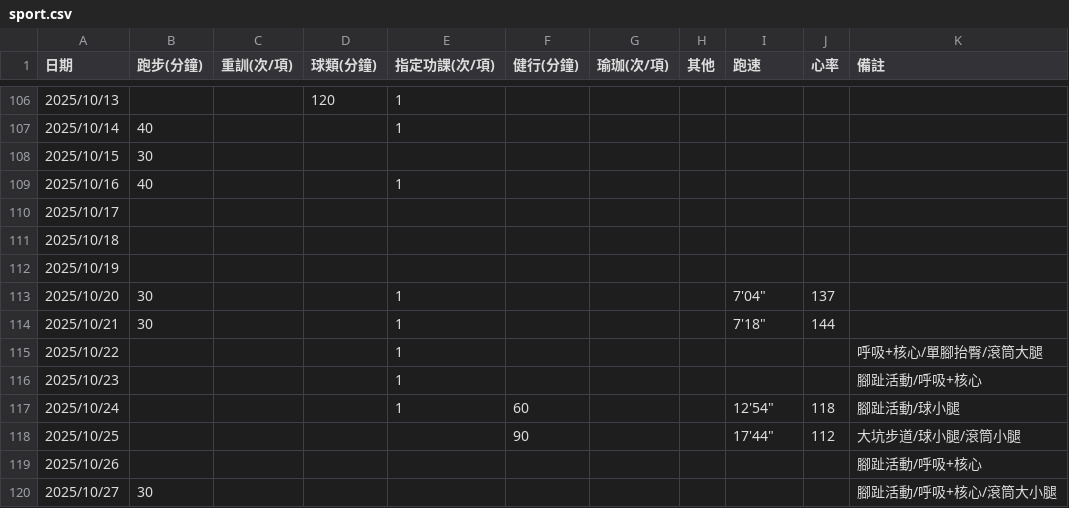
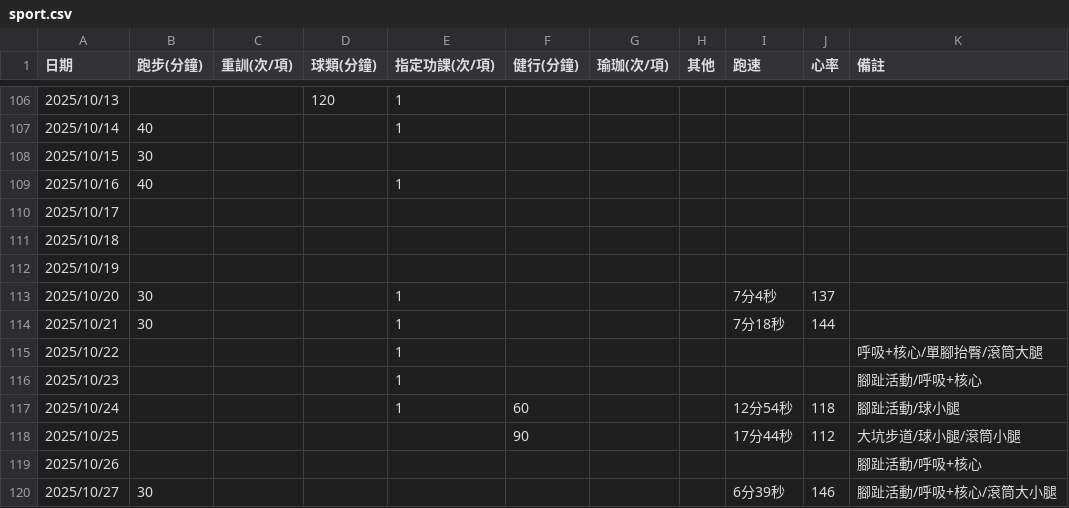
Before and after one commit to 3311231021/sport, a CSV file: sport.csv, drawn as a sheet; only a part is shown, gaps mark what is left out.

Commit message:
Add files via upload

```diff
--- a/sport.csv
+++ b/sport.csv
@@ -112,9 +112,9 @@
 2025/10/19,,,,,,,,,,,,,,,,,,,,,,,,,
-2025/10/20,30,,,1,,,,"7'04""",137,,,,,,,,,,,,,,,,
-2025/10/21,30,,,1,,,,"7'18""",144,,,,,,,,,,,,,,,,
+2025/10/20,30,,,1,,,,7分4秒,137,,,,,,,,,,,,,,,,
+2025/10/21,30,,,1,,,,7分18秒,144,,,,,,,,,,,,,,,,
 2025/10/22,,,,1,,,,,,呼吸+核心/單腳抬臀/滾筒大腿,,,,,,,,,,,,,,,
 2025/10/23,,,,1,,,,,,腳趾活動/呼吸+核心,,,,,,,,,,,,,,,
-2025/10/24,,,,1,60,,,"12'54""",118,腳趾活動/球小腿,,,,,,,,,,,,,,,
-2025/10/25,,,,,90,,,"17'44""",112,大坑步道/球小腿/滾筒小腿,,,,,,,,,,,,,,,
+2025/10/24,,,,1,60,,,12分54秒,118,腳趾活動/球小腿,,,,,,,,,,,,,,,
+2025/10/25,,,,,90,,,17分44秒,112,大坑步道/球小腿/滾筒小腿,,,,,,,,,,,,,,,
 2025/10/26,,,,,,,,,,腳趾活動/呼吸+核心,,,,,,,,,,,,,,,
-2025/10/27,30,,,,,,,,,腳趾活動/呼吸+核心/滾筒大小腿,,,,,,,,,,,,,,,
+2025/10/27,30,,,,,,,6分39秒,146,腳趾活動/呼吸+核心/滾筒大小腿,,,,,,,,,,,,,,,
```
